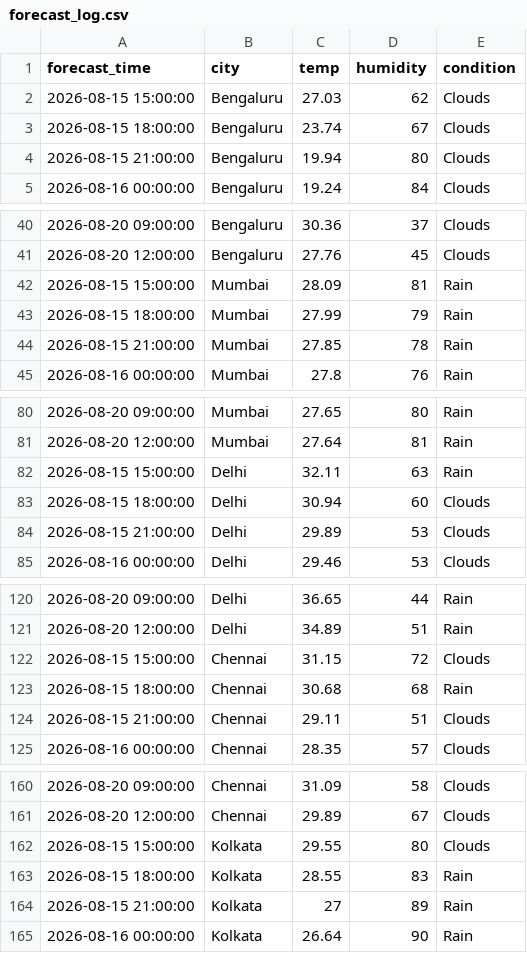
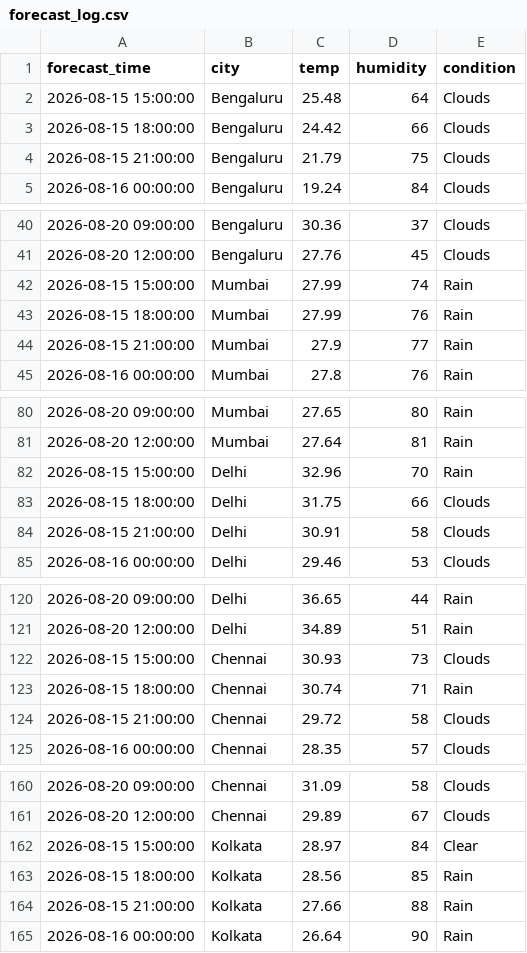
Before and after one commit to zakvanzakvan86-dev/weather-dashboard-data, a CSV file: forecast_log.csv, drawn as a sheet; only a part is shown, gaps mark what is left out.

```diff
--- a/forecast_log.csv
+++ b/forecast_log.csv
@@ -1,5 +1,5 @@
 forecast_time,city,temp,humidity,condition
-2026-08-15 15:00:00,Bengaluru,27.03,62,Clouds
-2026-08-15 18:00:00,Bengaluru,23.74,67,Clouds
-2026-08-15 21:00:00,Bengaluru,19.94,80,Clouds
+2026-08-15 15:00:00,Bengaluru,25.48,64,Clouds
+2026-08-15 18:00:00,Bengaluru,24.42,66,Clouds
+2026-08-15 21:00:00,Bengaluru,21.79,75,Clouds
 2026-08-16 00:00:00,Bengaluru,19.24,84,Clouds
@@ -41,5 +41,5 @@ forecast_time,city,temp,humidity,condition
 2026-08-20 12:00:00,Bengaluru,27.76,45,Clouds
-2026-08-15 15:00:00,Mumbai,28.09,81,Rain
-2026-08-15 18:00:00,Mumbai,27.99,79,Rain
-2026-08-15 21:00:00,Mumbai,27.85,78,Rain
+2026-08-15 15:00:00,Mumbai,27.99,74,Rain
+2026-08-15 18:00:00,Mumbai,27.99,76,Rain
+2026-08-15 21:00:00,Mumbai,27.9,77,Rain
 2026-08-16 00:00:00,Mumbai,27.8,76,Rain
@@ -81,5 +81,5 @@ forecast_time,city,temp,humidity,condition
 2026-08-20 12:00:00,Mumbai,27.64,81,Rain
-2026-08-15 15:00:00,Delhi,32.11,63,Rain
-2026-08-15 18:00:00,Delhi,30.94,60,Clouds
-2026-08-15 21:00:00,Delhi,29.89,53,Clouds
+2026-08-15 15:00:00,Delhi,32.96,70,Rain
+2026-08-15 18:00:00,Delhi,31.75,66,Clouds
+2026-08-15 21:00:00,Delhi,30.91,58,Clouds
 2026-08-16 00:00:00,Delhi,29.46,53,Clouds
@@ -121,5 +121,5 @@ forecast_time,city,temp,humidity,condition
 2026-08-20 12:00:00,Delhi,34.89,51,Rain
-2026-08-15 15:00:00,Chennai,31.15,72,Clouds
-2026-08-15 18:00:00,Chennai,30.68,68,Rain
-2026-08-15 21:00:00,Chennai,29.11,51,Clouds
+2026-08-15 15:00:00,Chennai,30.93,73,Clouds
+2026-08-15 18:00:00,Chennai,30.74,71,Rain
+2026-08-15 21:00:00,Chennai,29.72,58,Clouds
 2026-08-16 00:00:00,Chennai,28.35,57,Clouds
@@ -161,5 +161,5 @@ forecast_time,city,temp,humidity,condition
 2026-08-20 12:00:00,Chennai,29.89,67,Clouds
-2026-08-15 15:00:00,Kolkata,29.55,80,Clouds
-2026-08-15 18:00:00,Kolkata,28.55,83,Rain
-2026-08-15 21:00:00,Kolkata,27,89,Rain
+2026-08-15 15:00:00,Kolkata,28.97,84,Clear
+2026-08-15 18:00:00,Kolkata,28.56,85,Rain
+2026-08-15 21:00:00,Kolkata,27.66,88,Rain
 2026-08-16 00:00:00,Kolkata,26.64,90,Rain
```
Also changed, not shown: weather_log.csv.
